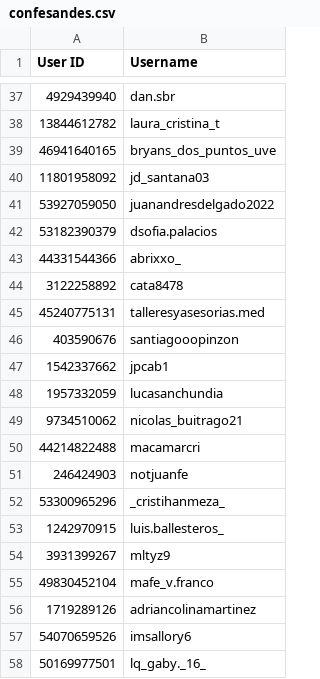
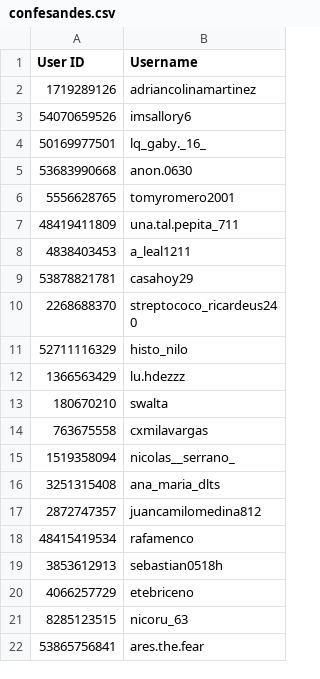
Before and after one commit to larubiano0/Instagram-Bot-Vai, a CSV file: csvdata/confesandes.csv, drawn as a sheet; only a part is shown, gaps mark what is left out; the shorter side is filled out with more unchanged rows; the diff covers the shown part only; the diff names each change by its address in the sheet, - before the commit and + after, or states it on an @@ line.

```diff
--- a/csvdata/confesandes.csv
+++ b/csvdata/confesandes.csv
-row 37: 4929439940 | dan.sbr
-row 38: 13844612782 | laura_cristina_t
-row 39: 46941640165 | bryans_dos_puntos_uve
-row 40: 11801958092 | jd_santana03
-row 41: 53927059050 | juanandresdelgado2022
-row 42: 53182390379 | dsofia.palacios
-row 43: 44331544366 | abrixxo_
-row 44: 3122258892 | cata8478
-row 45: 45240775131 | talleresyasesorias.med
-row 46: 403590676 | santiagooopinzon
-row 47: 1542337662 | jpcab1
-row 48: 1957332059 | lucasanchundia
-row 49: 9734510062 | nicolas_buitrago21
-row 50: 44214822488 | macamarcri
-row 51: 246424903 | notjuanfe
-row 52: 53300965296 | _cristihanmeza_
-row 53: 1242970915 | luis.ballesteros_
-row 54: 3931399267 | mltyz9
-row 55: 49830452104 | mafe_v.franco
```
Also changed, not shown: 35 removed rows elsewhere in this file, csvdata/coinkapp.csv, csvdata/confesionescesa.csv, 4 other files.
